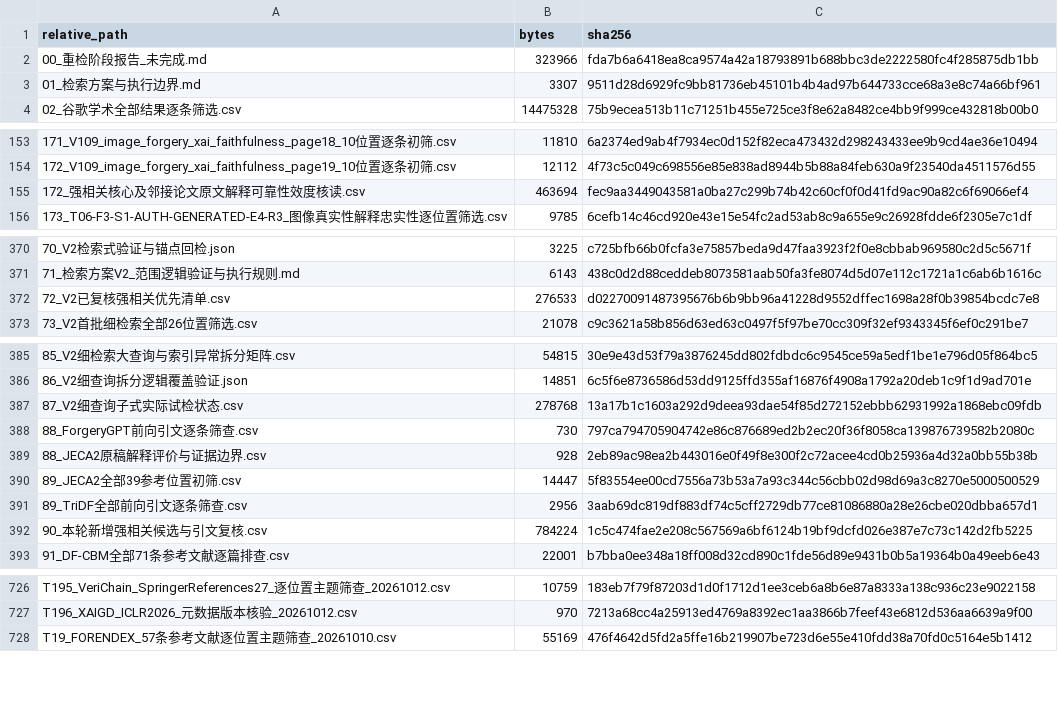
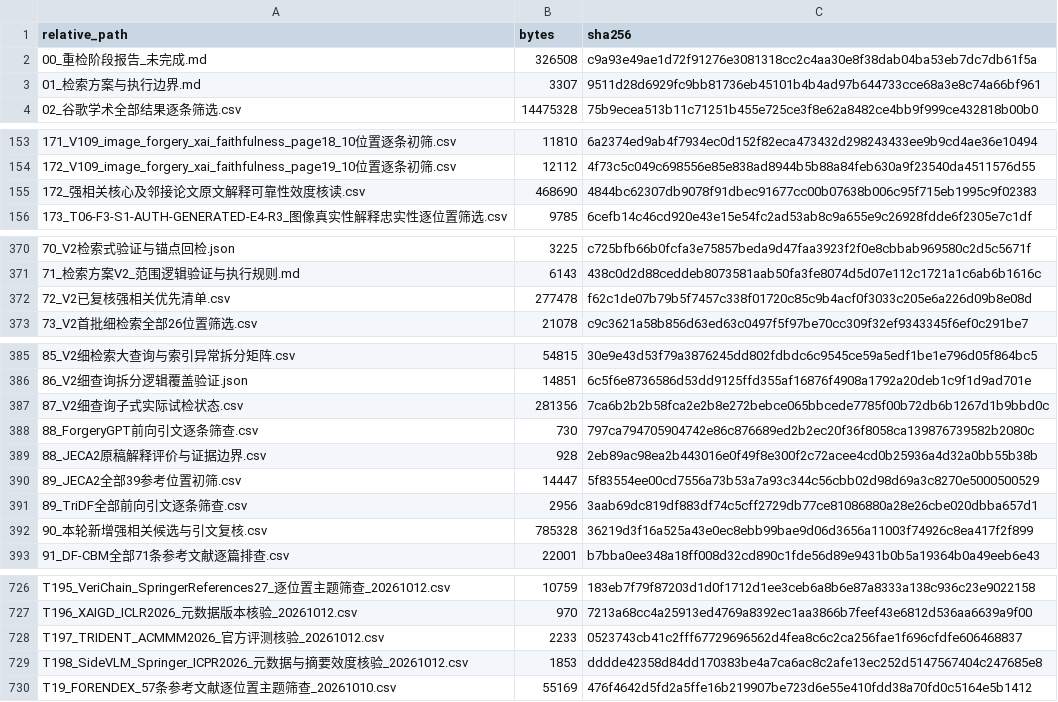
Before and after one commit to brodyZhao/my-research-project, a CSV file: outputs/图像鉴伪解释可靠性_重检_2026-10-05/112_本次阶段包_SHA256清单.csv, drawn as a sheet; only a part is shown, gaps mark what is left out.

```diff
--- a/outputs/图像鉴伪解释可靠性_重检_2026-10-05/112_本次阶段包_SHA256清单.csv
+++ b/outputs/图像鉴伪解释可靠性_重检_2026-10-05/112_本次阶段包_SHA256清单.csv
@@ -1,3 +1,3 @@
 relative_path,bytes,sha256
-00_重检阶段报告_未完成.md,323966,fda7b6a6418ea8ca9574a42a18793891b688bbc3de2222580fc4f285875db1bb
+00_重检阶段报告_未完成.md,326508,c9a93e49ae1d72f91276e3081318cc2c4aa30e8f38dab04ba53eb7dc7db61f5a
 01_检索方案与执行边界.md,3307,9511d28d6929fc9bb81736eb45101b4b4ad97b644733cce68a3e8c74a66bf961
@@ -154,3 +154,3 @@
 172_V109_image_forgery_xai_faithfulness_page19_10位置逐条初筛.csv,12112,4f73c5c049c698556e85e838ad8944b5b88a84feb630a9f23540da4511576d55
-172_强相关核心及邻接论文原文解释可靠性效度核读.csv,463694,fec9aa3449043581a0ba27c299b74b42c60cf0f0d41fd9ac90a82c6f69066ef4
+172_强相关核心及邻接论文原文解释可靠性效度核读.csv,468690,4844bc62307db9078f91dbec91677cc00b07638b006c95f715eb1995c9f02383
 173_T06-F3-S1-AUTH-GENERATED-E4-R3_图像真实性解释忠实性逐位置筛选.csv,9785,6cefb14c46cd920e43e15e54fc2ad53ab8c9a655e9c26928fdde6f2305e7c1df
@@ -371,3 +371,3 @@
 71_检索方案V2_范围逻辑验证与执行规则.md,6143,438c0d2d88ceddeb8073581aab50fa3fe8074d5d07e112c1721a1c6ab6b1616c
-72_V2已复核强相关优先清单.csv,276533,d02270091487395676b6b9bb96a41228d9552dffec1698a28f0b39854bcdc7e8
+72_V2已复核强相关优先清单.csv,277478,f62c1de07b79b5f7457c338f01720c85c9b4acf0f3033c205e6a226d09b8e08d
 73_V2首批细检索全部26位置筛选.csv,21078,c9c3621a58b856d63ed63c0497f5f97be70cc309f32ef9343345f6ef0c291be7
@@ -386,3 +386,3 @@
 86_V2细查询拆分逻辑覆盖验证.json,14851,6c5f6e8736586d53dd9125ffd355af16876f4908a1792a20deb1c9f1d9ad701e
-87_V2细查询子式实际试检状态.csv,278768,13a17b1c1603a292d9deea93dae54f85d272152ebbb62931992a1868ebc09fdb
+87_V2细查询子式实际试检状态.csv,281356,7ca6b2b2b58fca2e2b8e272bebce065bbcede7785f00b72db6b1267d1b9bbd0c
 88_ForgeryGPT前向引文逐条筛查.csv,730,797ca794705904742e86c876689ed2b2ec20f36f8058ca139876739582b2080c
@@ -391,3 +391,3 @@
 89_TriDF全部前向引文逐条筛查.csv,2956,3aab69dc819df883df74c5cff2729db77ce81086880a28e26cbe020dbba657d1
-90_本轮新增强相关候选与引文复核.csv,784224,1c5c474fae2e208c567569a6bf6124b19bf9dcfd026e387e7c73c142d2fb5225
+90_本轮新增强相关候选与引文复核.csv,785328,36219d3f16a525a43e0ec8ebb99bae9d06d3656a11003f74926c8ea417f2f899
 91_DF-CBM全部71条参考文献逐篇排查.csv,22001,b7bba0ee348a18ff008d32cd890c1fde56d89e9431b0b5a19364b0a49eeb6e43
@@ -727,2 +727,4 @@ T195_VeriChain_SpringerReferences27_逐位置主题筛查_20261012.csv,10759,183
 T196_XAIGD_ICLR2026_元数据版本核验_20261012.csv,970,7213a68cc4a25913ed4769a8392ec1aa3866b7feef43e6812d536aa6639a9f00
+T197_TRIDENT_ACMMM2026_官方评测核验_20261012.csv,2233,0523743cb41c2fff67729696562d4fea8c6c2ca256fae1f696cfdfe606468837
+T198_SideVLM_Springer_ICPR2026_元数据与摘要效度核验_20261012.csv,1853,dddde42358d84dd170383be4a7ca6ac8c2afe13ec252d5147567404c247685e8
 T19_FORENDEX_57条参考文献逐位置主题筛查_20261010.csv,55169,476f4642d5fd2a5ffe16b219907be723d6e55e410fdd38a70fd0c5164e5b1412
```
Also changed, not shown: outputs/图像鉴伪解释可靠性_重检_2026-10-05/172_强相关核心及邻接论文原文解释可靠性效度核读.csv, outputs/图像鉴伪解释可靠性_重检_2026-10-05/72_V2已复核强相关优先清单.csv, 6 other files.
